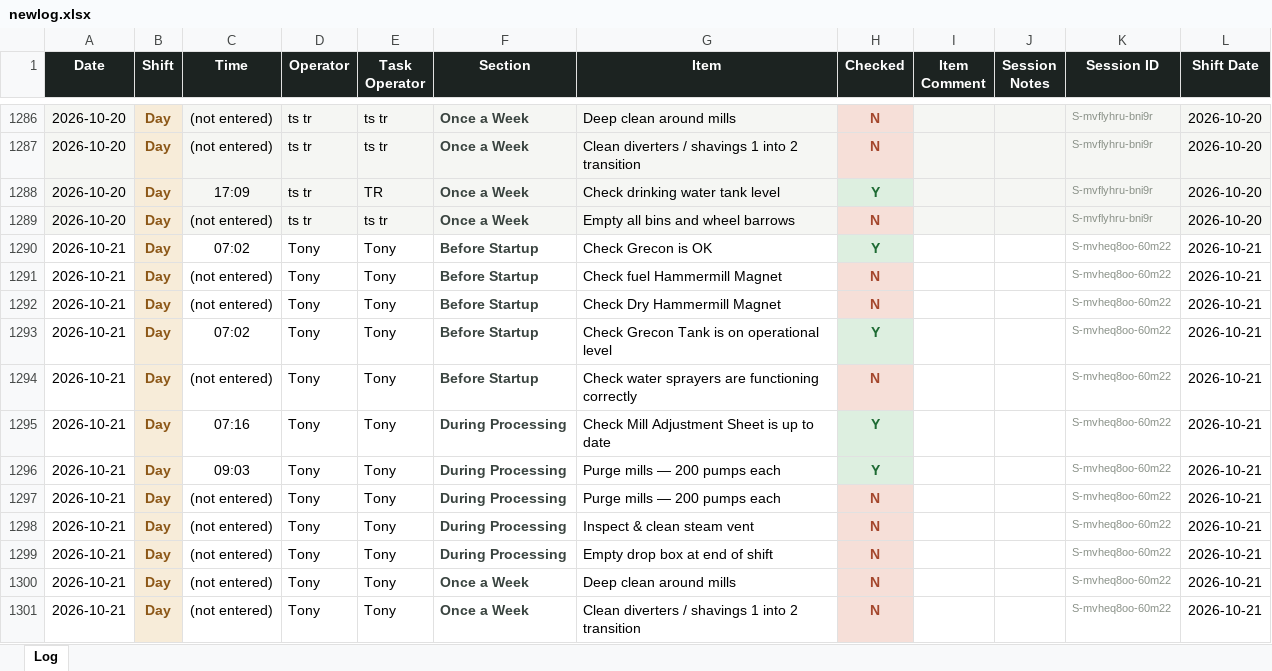
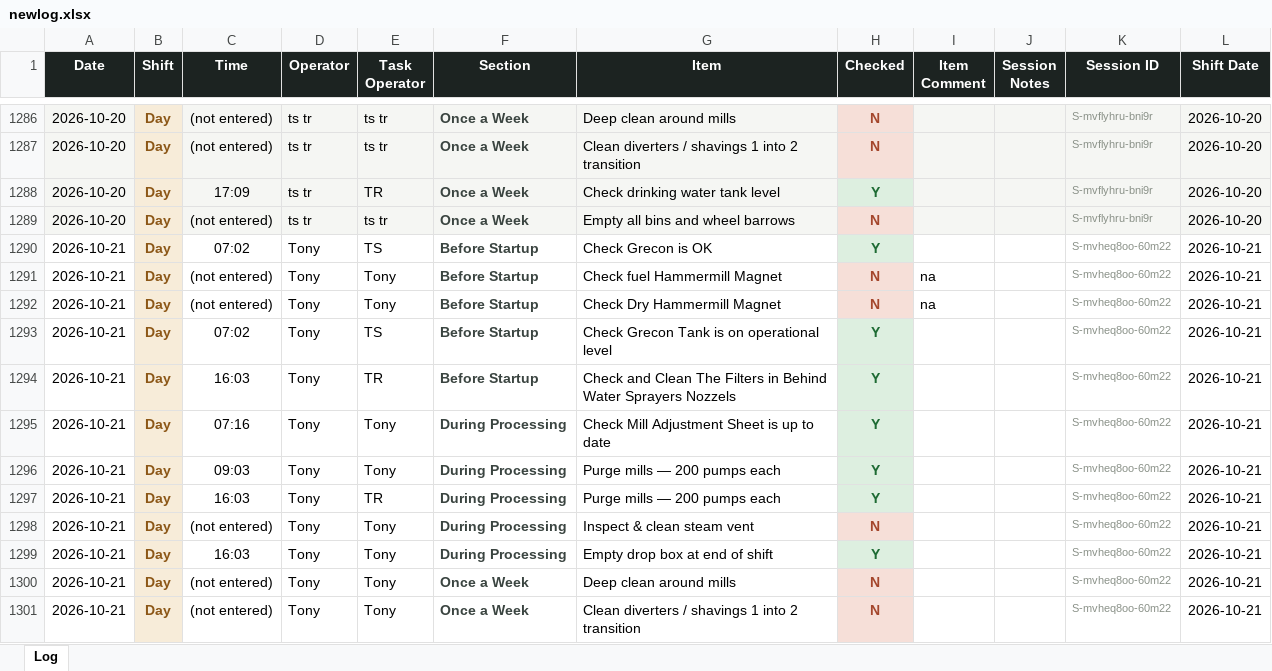
Before and after one commit to Tuan-Biomass/daily-checklist, an Excel workbook: newlog.xlsx, sheet Log, drawn as a sheet; only a part is shown, gaps mark what is left out; values as stored, in another font and other column widths than the file's, no borders; the diff names each change by its address in the sheet, - before the commit and + after, or states it on an @@ line.

Commit message:
Checklist log update 2026-10-21T06:04:26.880Z

```diff
--- a/newlog.xlsx (sheet Log)
+++ b/newlog.xlsx (sheet Log)
-E1290 (Task Operator): Tony
+E1290 (Task Operator): TS
-I1291:I1292 (Item Comment): (empty)
+I1291:I1292 (Item Comment): na
-E1293 (Task Operator): Tony
+E1293 (Task Operator): TS
-C1294 (Time): (not entered)
+C1294 (Time): 16:03
-E1294 (Task Operator): Tony
+E1294 (Task Operator): TR
-G1294 (Item): Check water sprayers are functioning correctly
+G1294 (Item): Check and Clean The Filters in Behind Water Sprayers Nozzels
-H1294 (Checked): N
+H1294 (Checked): Y
@@ H1294 fill: #F6DFD8 → #DDEFE0, text colour: #A4462C → #1E6B34 @@
-C1297 (Time): (not entered)
+C1297 (Time): 16:03
-E1297 (Task Operator): Tony
+E1297 (Task Operator): TR
-H1297 (Checked): N
+H1297 (Checked): Y
@@ H1297 fill: #F6DFD8 → #DDEFE0, text colour: #A4462C → #1E6B34 @@
-C1299 (Time): (not entered)
+C1299 (Time): 16:03
-H1299 (Checked): N
+H1299 (Checked): Y
@@ H1299 fill: #F6DFD8 → #DDEFE0, text colour: #A4462C → #1E6B34 @@
```
